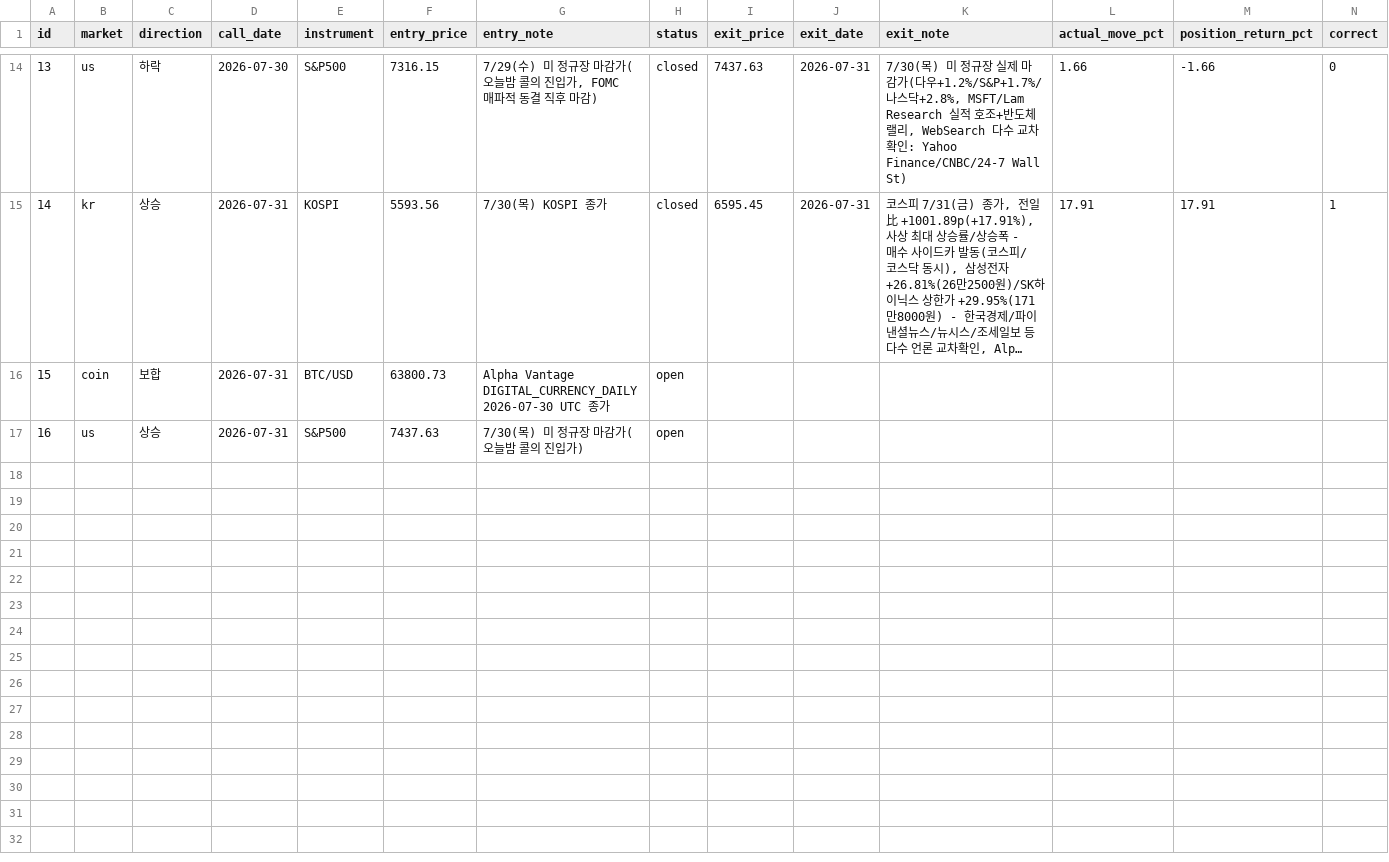
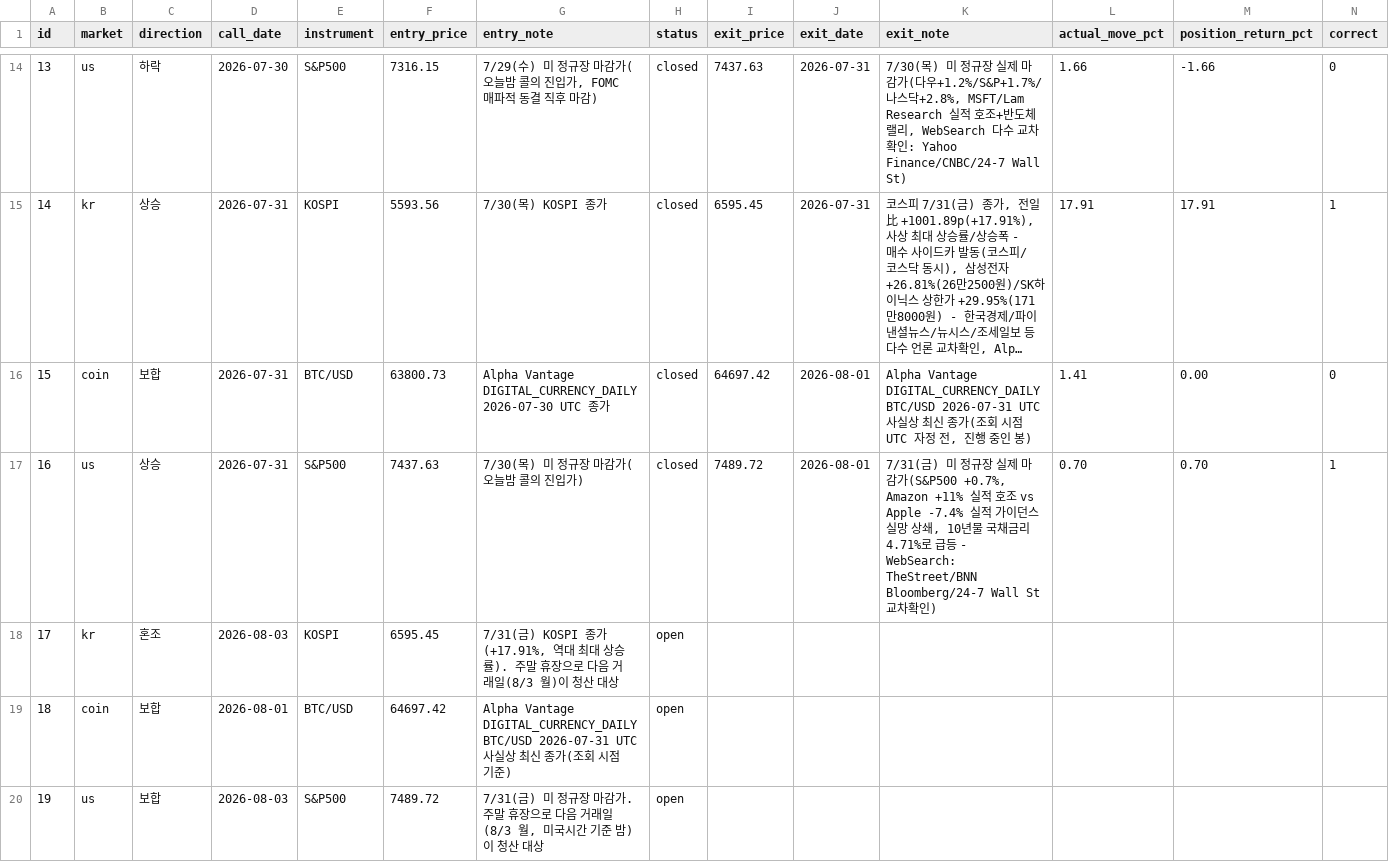
Before and after one commit to Yujin-park1111/claude_project, a CSV file: portfolio/ledger.csv, drawn as a sheet; only a part is shown, gaps mark what is left out; long unchanged cells end in …; addresses are those after the commit; the diff names each change by its address in the sheet, - before the commit and + after, or states it on an @@ line.

```diff
--- a/portfolio/ledger.csv
+++ b/portfolio/ledger.csv
+row 16: 15 | coin | 보합 | 2026-07-31 | BTC/USD | 63800.73 | Alpha Vantage DIGITAL_CURRENCY_DAILY 2026-07-30 UTC 종가 | closed | 64697.42 | 2026-08-01 | Alpha Vantage DIGITAL_CURRENCY_DAILY BTC/USD 2026-07-31 UTC 사실상 최신 종가(조회 시점 UTC 자정 전, 진행 중인 봉) | 1.41 | 0.00 | 0
+row 17: 16 | us | 상승 | 2026-07-31 | S&P500 | 7437.63 | 7/30(목) 미 정규장 마감가(오늘밤 콜의 진입가) | closed | 7489.72 | 2026-08-01 | 7/31(금) 미 정규장 실제 마감가(S&P500 +0.7%, Amazon +11% 실적 호조 vs Apple -7.4% 실적 가이던스 실망 상쇄, 10년물 국채금리 4.71%로 급등 - WebSearch: TheStreet/BNN Bloomberg/24-7 Wall St 교차확인) | 0.70 | 0.70 | 1
+row 18: 17 | kr | 혼조 | 2026-08-03 | KOSPI | 6595.45 | 7/31(금) KOSPI 종가(+17.91%, 역대 최대 상승률). 주말 휴장으로 다음 거래일(8/3 월)이 청산 대상 | open
@@ column A (id) renumbered from row 19 down @@
-D19 (call_date): 2026-07-31
+D19 (call_date): 2026-08-01
-F19 (entry_price): 63800.73
+F19 (entry_price): 64697.42
-G19 (entry_note): …Vantage DIGITAL_CURRENCY_DAILY 2026-07-30 UTC 종가
+G19 (entry_note): …Vantage DIGITAL_CURRENCY_DAILY BTC/USD 2026-07-31 UTC 사실상 최신 종가(조회 시점 기준)
-C20 (direction): 상승
+C20 (direction): 보합
-D20 (call_date): 2026-07-31
+D20 (call_date): 2026-08-03
-F20 (entry_price): 7437.63
+F20 (entry_price): 7489.72
-G20 (entry_note): 7/30(목) 미 정규장 마감가(오늘밤 콜의 진입가)
+G20 (entry_note): 7/31(금) 미 정규장 마감가. 주말 휴장으로 다음 거래일(8/3 월, 미국시간 기준 밤)이 청산 대상
```
Also changed, not shown: 2 other files.
